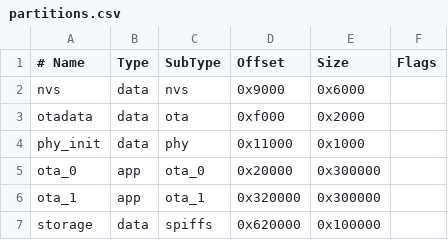
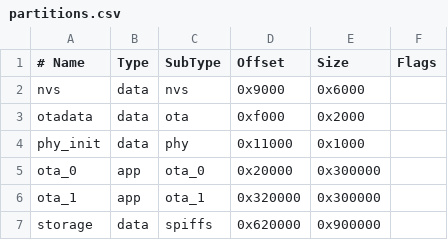
Before and after one commit to engineeruruguay-stack/ESP32_AI_TRANSLATOR, a CSV file: partitions.csv, drawn as a sheet; the diff names each change by its address in the sheet, - before the commit and + after, or states it on an @@ line.

```diff
--- a/partitions.csv
+++ b/partitions.csv
-E7 (Size): 0x100000
+E7 (Size): 0x900000
```
Also changed, not shown: 1 other file.
